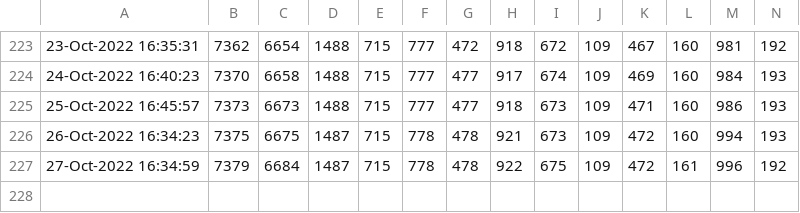
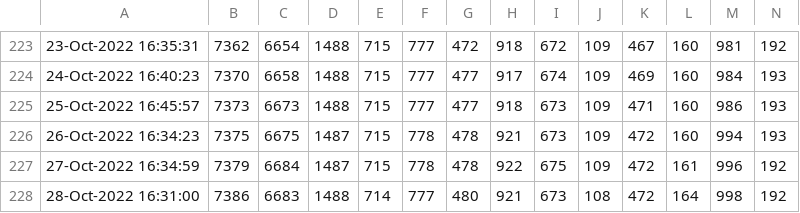
Before and after one commit to minoue-xx/Track-number-of-followers-using-Twitter-API, a CSV file: followercount_history.csv, drawn as a sheet; only a part is shown, gaps mark what is left out; rows hold the shown columns only; the diff names each change by its address in the sheet, - before the commit and + after, or states it on an @@ line.

Commit message:
Follower count history Updated by github-actions

```diff
--- a/followercount_history.csv
+++ b/followercount_history.csv
+row 228: 28-Oct-2022 16:31:00 | 7386 | 6683 | 1488 | 714 | 777 | 480 | 921 | 673 | 108 | 472 | 164 | 998 | 192
```
Also changed, not shown: uniquefollowercount_history.csv, 1 other file.
